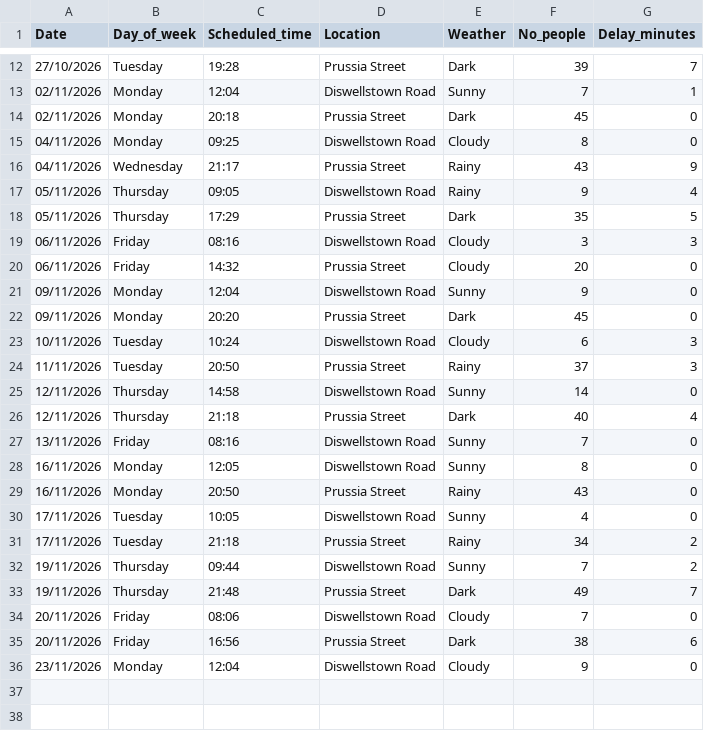
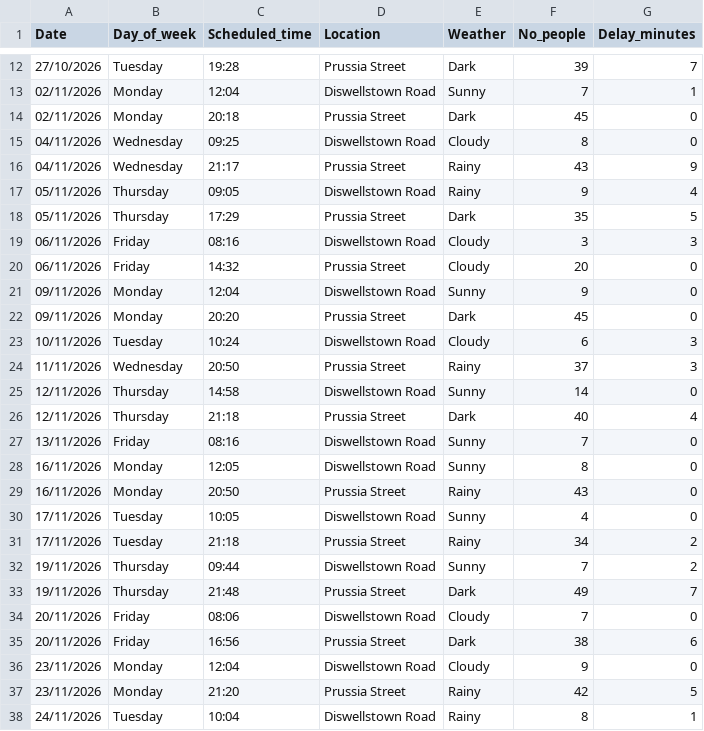
Before and after one commit to Danya128/Data-Centric-Programming-CA1, a CSV file: data.csv, drawn as a sheet; only a part is shown, gaps mark what is left out.

```diff
--- a/data.csv
+++ b/data.csv
@@ -14,3 +14,3 @@ Date, Day_of_week, Scheduled_time, Location, Weather, No_people, Delay_minutes
 02/11/2026, Monday, 20:18, Prussia Street, Dark, 45, 0
-04/11/2026, Monday, 09:25, Diswellstown Road, Cloudy, 8, 0
+04/11/2026, Wednesday, 09:25, Diswellstown Road, Cloudy, 8, 0
 04/11/2026, Wednesday, 21:17, Prussia Street, Rainy, 43, 9
@@ -23,3 +23,3 @@ Date, Day_of_week, Scheduled_time, Location, Weather, No_people, Delay_minutes
 10/11/2026, Tuesday, 10:24, Diswellstown Road, Cloudy, 6, 3
-11/11/2026, Tuesday, 20:50, Prussia Street, Rainy, 37, 3
+11/11/2026, Wednesday, 20:50, Prussia Street, Rainy, 37, 3
 12/11/2026, Thursday, 14:58, Diswellstown Road, Sunny, 14, 0
@@ -36 +36,3 @@ Date, Day_of_week, Scheduled_time, Location, Weather, No_people, Delay_minutes
 23/11/2026, Monday, 12:04, Diswellstown Road, Cloudy, 9, 0
+23/11/2026, Monday, 21:20, Prussia Street, Rainy, 42, 5
+24/11/2026, Tuesday, 10:04, Diswellstown Road, Rainy, 8, 1
```
Also changed, not shown: 1 other file.
